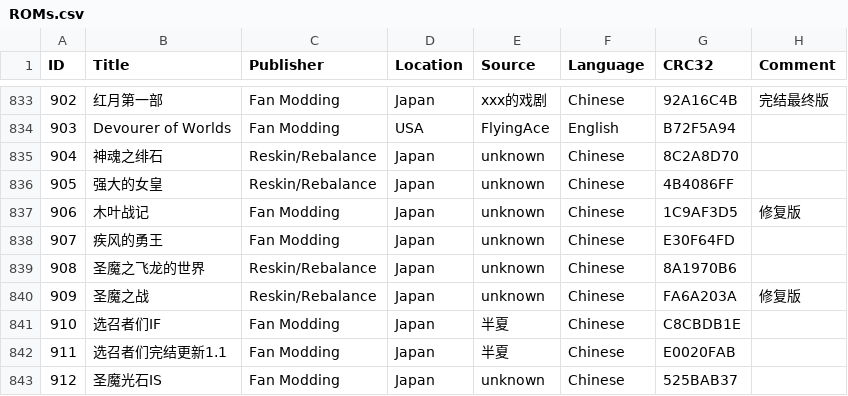
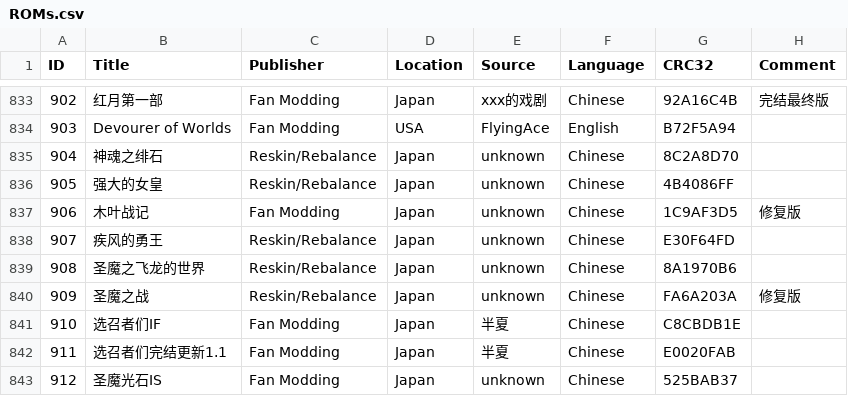
Before and after one commit to laqieer/FE-ROM-Hack-Database, a CSV file: Excel/ROMs.csv, drawn as a sheet; only a part is shown, gaps mark what is left out.

```diff
--- a/Excel/ROMs.csv
+++ b/Excel/ROMs.csv
@@ -837,3 +837,3 @@
 906,木叶战记,Fan Modding,Japan,unknown,Chinese,1C9AF3D5,修复版
-907,疾风的勇王,Fan Modding,Japan,unknown,Chinese,E30F64FD,
+907,疾风的勇王,Reskin/Rebalance,Japan,unknown,Chinese,E30F64FD,
 908,圣魔之飞龙的世界,Reskin/Rebalance,Japan,unknown,Chinese,8A1970B6,
```
Also changed, not shown: _data/ROMs.csv, 14 other files.
